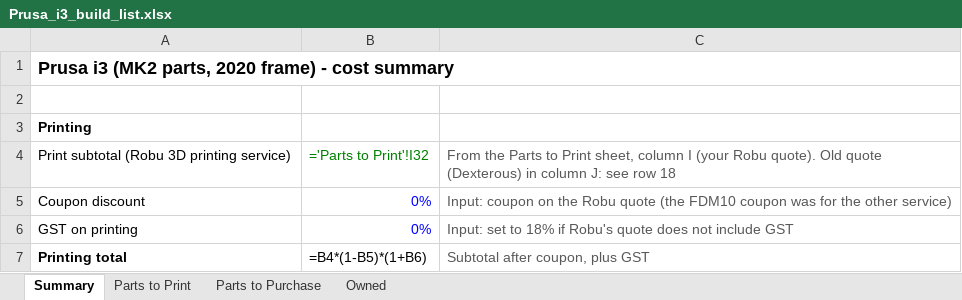
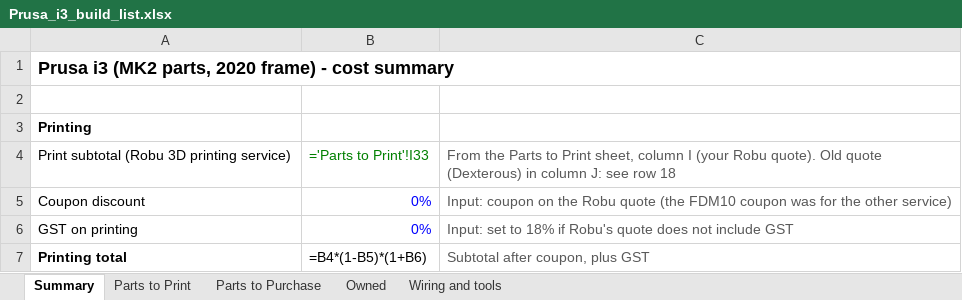
Before and after one commit to meet-minimalist/3D-Printer-from-Scratch, an Excel workbook: docs/Prusa_i3_build_list.xlsx, sheet Summary, drawn as a sheet; only a part is shown; values as stored, in another font and other column widths than the file's, no borders; formulas without a stored value are shown as written; the diff covers the shown part only; the diff names each change by its address in the sheet, - before the commit and + after, or states it on an @@ line.

```diff
--- a/docs/Prusa_i3_build_list.xlsx (sheet Summary)
+++ b/docs/Prusa_i3_build_list.xlsx (sheet Summary)
+sheet tab: Wiring and tools
-B4: ='Parts to Print'!I32
+B4: ='Parts to Print'!I33
```
Also changed, not shown: 18 added rows, 2 removed rows and 6 edited cells elsewhere in this sheet, sheet Parts to Purchase, sheet Parts to Print, sheet Owned.
